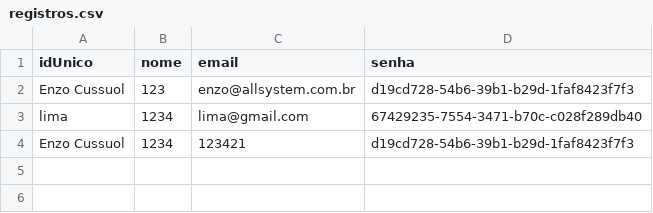
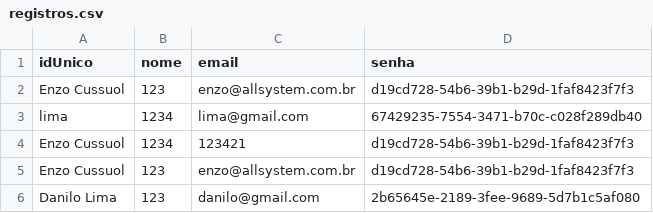
Before and after one commit to enzocussuol/Gaming-Hub, a CSV file: gamingHub/arquivosDados/registros.csv, drawn as a sheet; the diff names each change by its address in the sheet, - before the commit and + after, or states it on an @@ line.

```diff
--- a/gamingHub/arquivosDados/registros.csv
+++ b/gamingHub/arquivosDados/registros.csv
+row 5: Enzo Cussuol | 123 | enzo@allsystem.com.br | d19cd728-54b6-39b1-b29d-1faf8423f7f3
+row 6: Danilo Lima | 123 | danilo@gmail.com | 2b65645e-2189-3fee-9689-5d7b1c5af080
```
Also changed, not shown: 10 other files.
